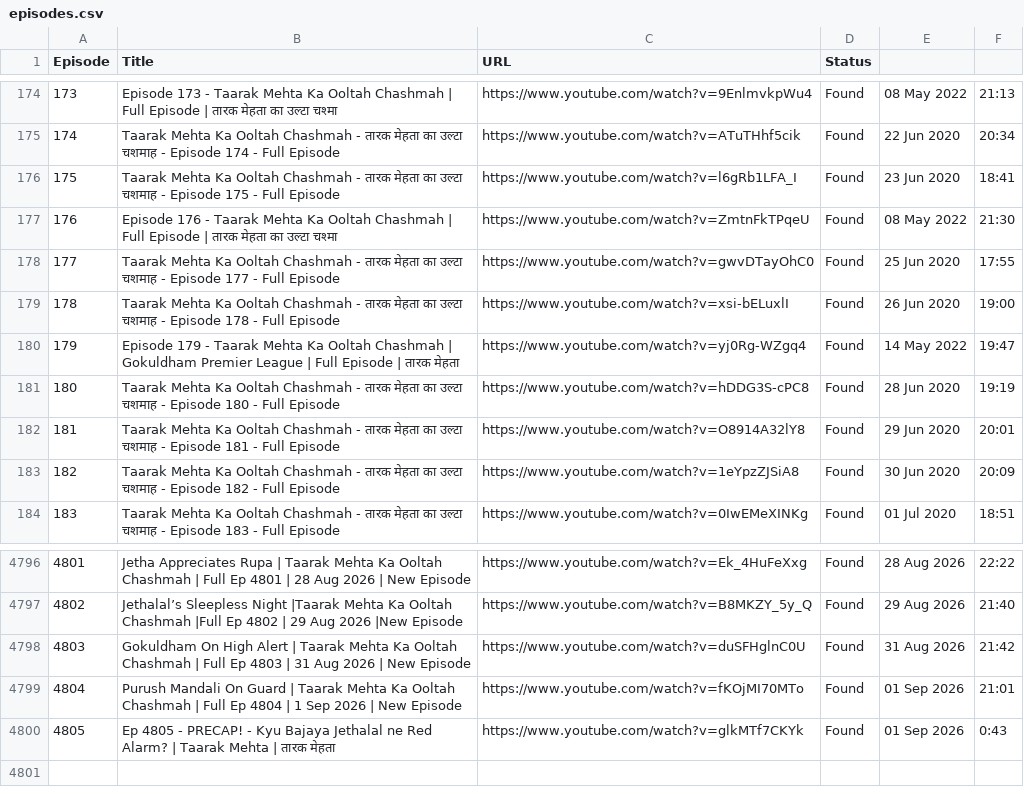
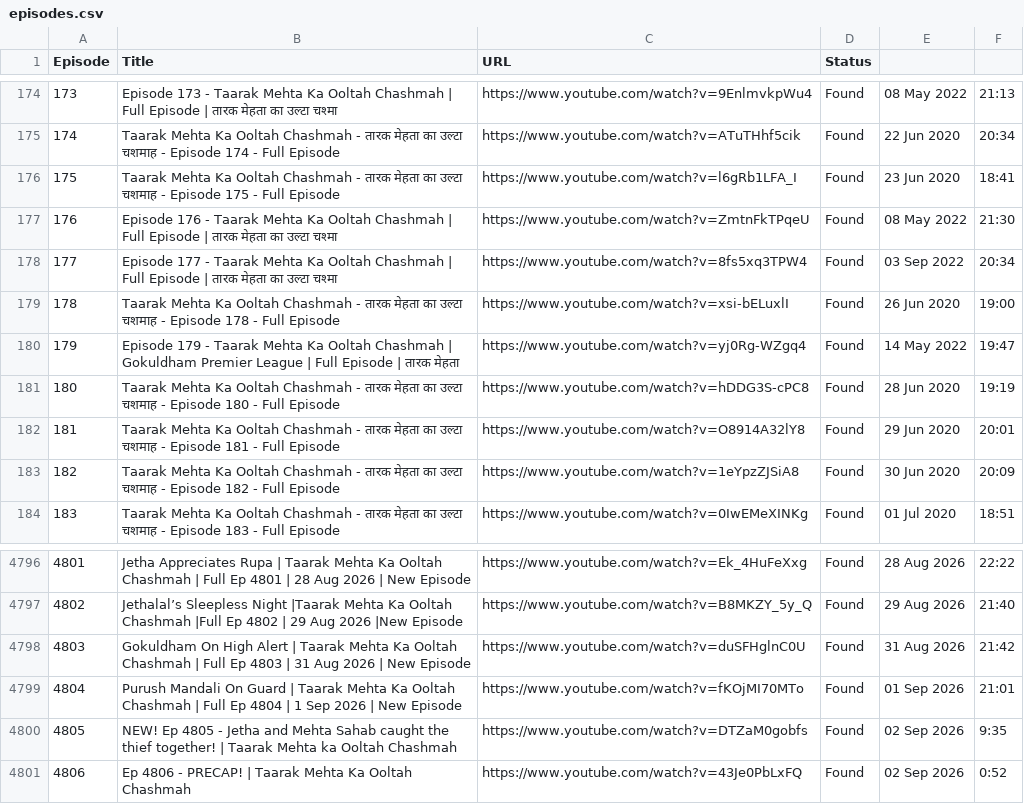
Before and after one commit to CodeMasterAbhishek/Daily-Dose-of-TMOCK, a CSV file: data/episodes.csv, drawn as a sheet; only a part is shown, gaps mark what is left out.

```diff
--- a/data/episodes.csv
+++ b/data/episodes.csv
@@ -177,3 +177,3 @@ Episode,Title,URL,Status
 176,Episode 176 - Taarak Mehta Ka Ooltah Chashmah | Full Episode | तारक मेहता का उल्टा चश्मा,https://www.youtube.com/watch?v=ZmtnFkTPqeU,Found,08 May 2022,21:30
-177,Taarak Mehta Ka Ooltah Chashmah - तारक मेहता का उल्टा चशमाह - Episode 177 - Full Episode,https://www.youtube.com/watch?v=gwvDTayOhC0,Found,25 Jun 2020,17:55
+177,Episode 177 - Taarak Mehta Ka Ooltah Chashmah | Full Episode | तारक मेहता का उल्टा चश्मा,https://www.youtube.com/watch?v=8fs5xq3TPW4,Found,03 Sep 2022,20:34
 178,Taarak Mehta Ka Ooltah Chashmah - तारक मेहता का उल्टा चशमाह - Episode 178 - Full Episode,https://www.youtube.com/watch?v=xsi-bELuxlI,Found,26 Jun 2020,19:00
@@ -4799,2 +4799,3 @@ Episode,Title,URL,Status
 4804,Purush Mandali On Guard | Taarak Mehta Ka Ooltah Chashmah | Full Ep 4804 | 1 Sep 2026 | New Episode,https://www.youtube.com/watch?v=fKOjMI70MTo,Found,01 Sep 2026,21:01
-4805,Ep 4805 - PRECAP! - Kyu Bajaya Jethalal ne Red Alarm? | Taarak Mehta | तारक मेहता,https://www.youtube.com/watch?v=glkMTf7CKYk,Found,01 Sep 2026,0:43
+4805,NEW! Ep 4805 - Jetha and Mehta Sahab caught the thief together! | Taarak Mehta ka Ooltah Chashmah,https://www.youtube.com/watch?v=DTZaM0gobfs,Found,02 Sep 2026,9:35
+4806,Ep 4806 - PRECAP! | Taarak Mehta Ka Ooltah Chashmah,https://www.youtube.com/watch?v=43Je0PbLxFQ,Found,02 Sep 2026,0:52
```
Also changed, not shown: 2 other files.
